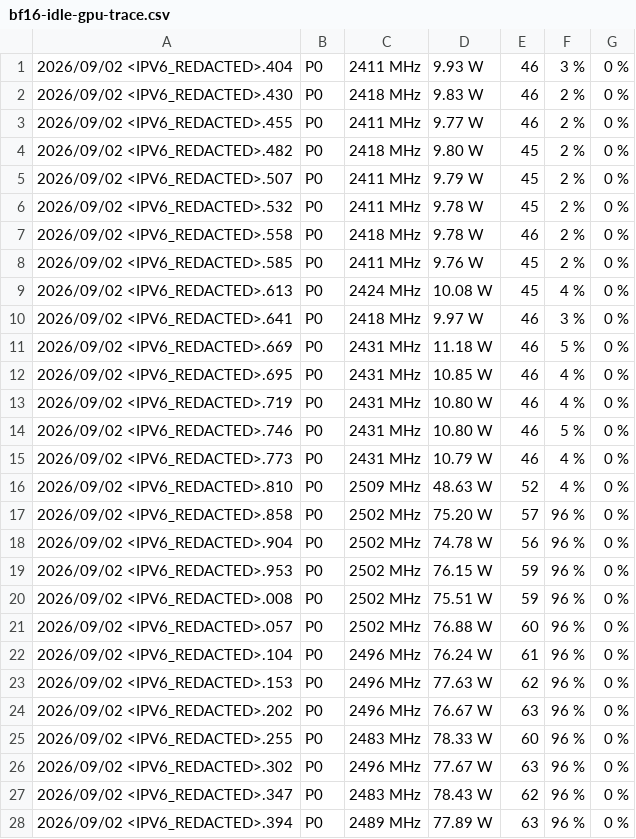
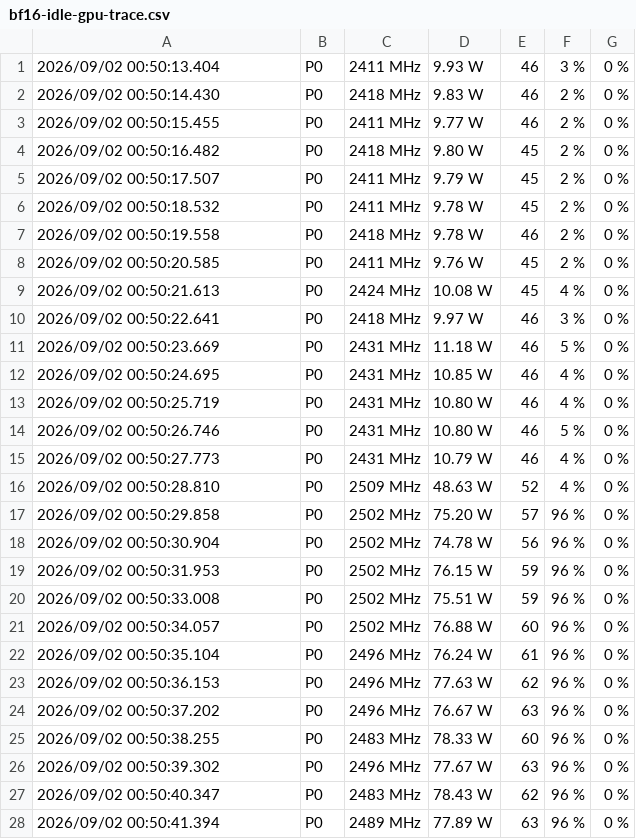
Before and after one commit to kongbu0621/local-llm-cross-platform-benchmark, a CSV file: evidence/qwen38-27b-v1.0/gx10-01-xxj/20260902-20260903/raw/benchmarks-raw/local-llm-cross-platform-benchmark/qwen38-27b-v1.0/gx10-single/diagnostics/bf16-idle-gpu-trace.csv, drawn as a sheet; only a part is shown; the diff covers the shown part only.

Commit message:
evidence: archive GX10 Qwen3.8-27B runtime history

```diff
--- a/evidence/qwen38-27b-v1.0/gx10-01-xxj/20260902-20260903/raw/benchmarks-raw/local-llm-cross-platform-benchmark/qwen38-27b-v1.0/gx10-single/diagnostics/bf16-idle-gpu-trace.csv
+++ b/evidence/qwen38-27b-v1.0/gx10-01-xxj/20260902-20260903/raw/benchmarks-raw/local-llm-cross-platform-benchmark/qwen38-27b-v1.0/gx10-single/diagnostics/bf16-idle-gpu-trace.csv
@@ -1,28 +1,28 @@
-2026/09/02 <IPV6_REDACTED>.404, P0, 2411 MHz, 9.93 W, 46, 3 %, 0 %
-2026/09/02 <IPV6_REDACTED>.430, P0, 2418 MHz, 9.83 W, 46, 2 %, 0 %
-2026/09/02 <IPV6_REDACTED>.455, P0, 2411 MHz, 9.77 W, 46, 2 %, 0 %
-2026/09/02 <IPV6_REDACTED>.482, P0, 2418 MHz, 9.80 W, 45, 2 %, 0 %
-2026/09/02 <IPV6_REDACTED>.507, P0, 2411 MHz, 9.79 W, 45, 2 %, 0 %
-2026/09/02 <IPV6_REDACTED>.532, P0, 2411 MHz, 9.78 W, 45, 2 %, 0 %
-2026/09/02 <IPV6_REDACTED>.558, P0, 2418 MHz, 9.78 W, 46, 2 %, 0 %
-2026/09/02 <IPV6_REDACTED>.585, P0, 2411 MHz, 9.76 W, 45, 2 %, 0 %
-2026/09/02 <IPV6_REDACTED>.613, P0, 2424 MHz, 10.08 W, 45, 4 %, 0 %
-2026/09/02 <IPV6_REDACTED>.641, P0, 2418 MHz, 9.97 W, 46, 3 %, 0 %
-2026/09/02 <IPV6_REDACTED>.669, P0, 2431 MHz, 11.18 W, 46, 5 %, 0 %
-2026/09/02 <IPV6_REDACTED>.695, P0, 2431 MHz, 10.85 W, 46, 4 %, 0 %
-2026/09/02 <IPV6_REDACTED>.719, P0, 2431 MHz, 10.80 W, 46, 4 %, 0 %
-2026/09/02 <IPV6_REDACTED>.746, P0, 2431 MHz, 10.80 W, 46, 5 %, 0 %
-2026/09/02 <IPV6_REDACTED>.773, P0, 2431 MHz, 10.79 W, 46, 4 %, 0 %
-2026/09/02 <IPV6_REDACTED>.810, P0, 2509 MHz, 48.63 W, 52, 4 %, 0 %
-2026/09/02 <IPV6_REDACTED>.858, P0, 2502 MHz, 75.20 W, 57, 96 %, 0 %
-2026/09/02 <IPV6_REDACTED>.904, P0, 2502 MHz, 74.78 W, 56, 96 %, 0 %
-2026/09/02 <IPV6_REDACTED>.953, P0, 2502 MHz, 76.15 W, 59, 96 %, 0 %
-2026/09/02 <IPV6_REDACTED>.008, P0, 2502 MHz, 75.51 W, 59, 96 %, 0 %
-2026/09/02 <IPV6_REDACTED>.057, P0, 2502 MHz, 76.88 W, 60, 96 %, 0 %
-2026/09/02 <IPV6_REDACTED>.104, P0, 2496 MHz, 76.24 W, 61, 96 %, 0 %
-2026/09/02 <IPV6_REDACTED>.153, P0, 2496 MHz, 77.63 W, 62, 96 %, 0 %
-2026/09/02 <IPV6_REDACTED>.202, P0, 2496 MHz, 76.67 W, 63, 96 %, 0 %
-2026/09/02 <IPV6_REDACTED>.255, P0, 2483 MHz, 78.33 W, 60, 96 %, 0 %
-2026/09/02 <IPV6_REDACTED>.302, P0, 2496 MHz, 77.67 W, 63, 96 %, 0 %
-2026/09/02 <IPV6_REDACTED>.347, P0, 2483 MHz, 78.43 W, 62, 96 %, 0 %
-2026/09/02 <IPV6_REDACTED>.394, P0, 2489 MHz, 77.89 W, 63, 96 %, 0 %
+2026/09/02 00:50:13.404, P0, 2411 MHz, 9.93 W, 46, 3 %, 0 %
+2026/09/02 00:50:14.430, P0, 2418 MHz, 9.83 W, 46, 2 %, 0 %
+2026/09/02 00:50:15.455, P0, 2411 MHz, 9.77 W, 46, 2 %, 0 %
+2026/09/02 00:50:16.482, P0, 2418 MHz, 9.80 W, 45, 2 %, 0 %
+2026/09/02 00:50:17.507, P0, 2411 MHz, 9.79 W, 45, 2 %, 0 %
+2026/09/02 00:50:18.532, P0, 2411 MHz, 9.78 W, 45, 2 %, 0 %
+2026/09/02 00:50:19.558, P0, 2418 MHz, 9.78 W, 46, 2 %, 0 %
+2026/09/02 00:50:20.585, P0, 2411 MHz, 9.76 W, 45, 2 %, 0 %
+2026/09/02 00:50:21.613, P0, 2424 MHz, 10.08 W, 45, 4 %, 0 %
+2026/09/02 00:50:22.641, P0, 2418 MHz, 9.97 W, 46, 3 %, 0 %
+2026/09/02 00:50:23.669, P0, 2431 MHz, 11.18 W, 46, 5 %, 0 %
+2026/09/02 00:50:24.695, P0, 2431 MHz, 10.85 W, 46, 4 %, 0 %
+2026/09/02 00:50:25.719, P0, 2431 MHz, 10.80 W, 46, 4 %, 0 %
+2026/09/02 00:50:26.746, P0, 2431 MHz, 10.80 W, 46, 5 %, 0 %
+2026/09/02 00:50:27.773, P0, 2431 MHz, 10.79 W, 46, 4 %, 0 %
+2026/09/02 00:50:28.810, P0, 2509 MHz, 48.63 W, 52, 4 %, 0 %
+2026/09/02 00:50:29.858, P0, 2502 MHz, 75.20 W, 57, 96 %, 0 %
+2026/09/02 00:50:30.904, P0, 2502 MHz, 74.78 W, 56, 96 %, 0 %
+2026/09/02 00:50:31.953, P0, 2502 MHz, 76.15 W, 59, 96 %, 0 %
+2026/09/02 00:50:33.008, P0, 2502 MHz, 75.51 W, 59, 96 %, 0 %
+2026/09/02 00:50:34.057, P0, 2502 MHz, 76.88 W, 60, 96 %, 0 %
+2026/09/02 00:50:35.104, P0, 2496 MHz, 76.24 W, 61, 96 %, 0 %
+2026/09/02 00:50:36.153, P0, 2496 MHz, 77.63 W, 62, 96 %, 0 %
+2026/09/02 00:50:37.202, P0, 2496 MHz, 76.67 W, 63, 96 %, 0 %
+2026/09/02 00:50:38.255, P0, 2483 MHz, 78.33 W, 60, 96 %, 0 %
+2026/09/02 00:50:39.302, P0, 2496 MHz, 77.67 W, 63, 96 %, 0 %
+2026/09/02 00:50:40.347, P0, 2483 MHz, 78.43 W, 62, 96 %, 0 %
+2026/09/02 00:50:41.394, P0, 2489 MHz, 77.89 W, 63, 96 %, 0 %
```
Also changed, not shown: 112 edited cells elsewhere in this file, evidence/qwen38-27b-v1.0/gx10-01-xxj/20260902-20260903/raw/benchmarks-raw/local-llm-cross-platform-benchmark/qwen38-27b-v1.0/gx10-single/diagnostics/bf16-immediate-gpu-trace.csv, evidence/qwen38-27b-v1.0/gx10-01-xxj/20260902-20260903/raw/benchmarks-raw/local-llm-cross-platform-benchmark/qwen38-27b-v1.0/gx10-single/diagnostics/bf16-power-clock-trace.csv, 39 other files.
